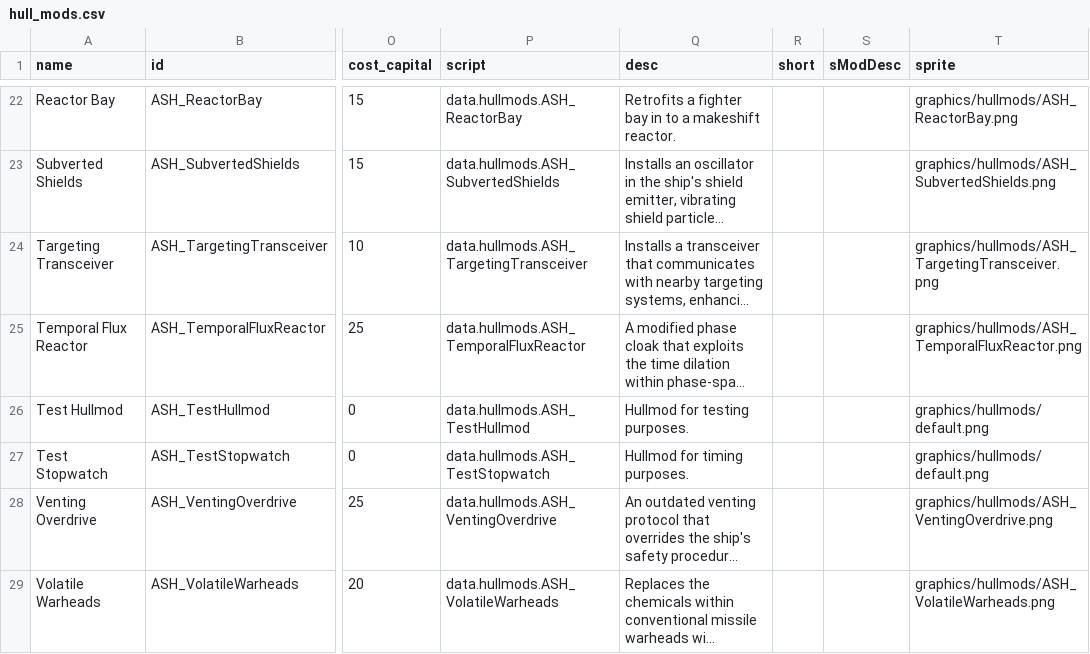
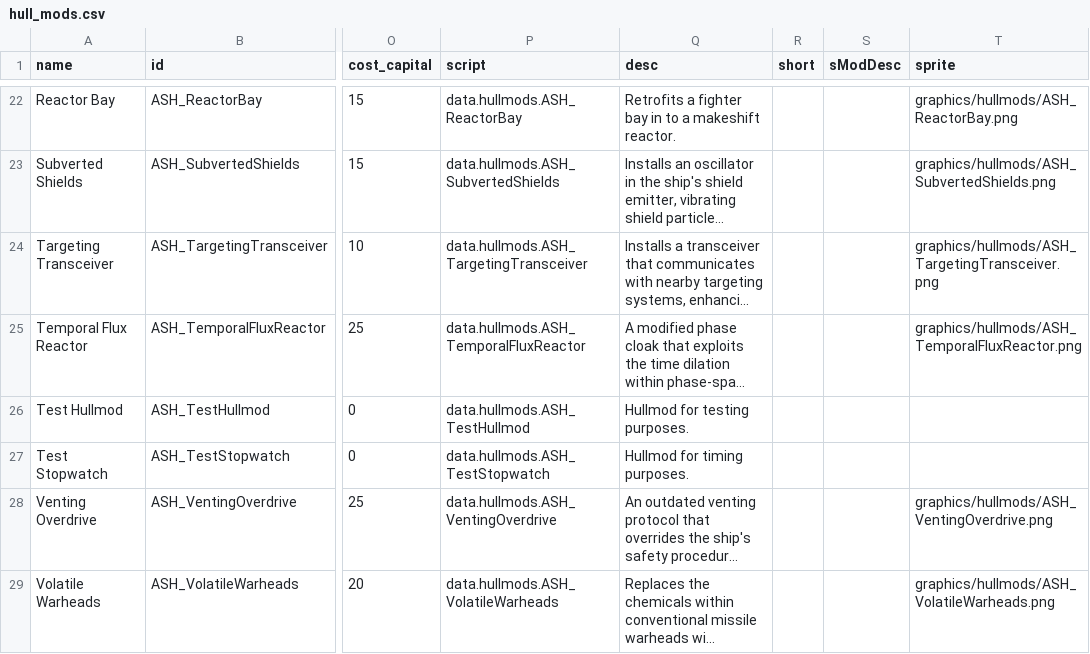
Before and after one commit to AudaxLudos/aptly-simple-hullmods, a CSV file: data/hullmods/hull_mods.csv, drawn as a sheet; only a part is shown, gaps mark what is left out; long unchanged cells end in …; the diff names each change by its address in the sheet, - before the commit and + after, or states it on an @@ line.

```diff
--- a/data/hullmods/hull_mods.csv
+++ b/data/hullmods/hull_mods.csv
-T26:T27 (sprite): graphics/hullmods/default.png
+T26:T27 (sprite): (empty)
```
Also changed, not shown: 2 other files.
